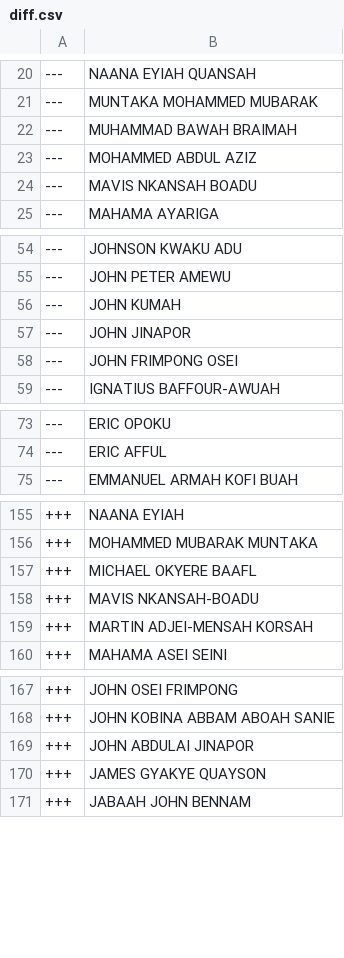
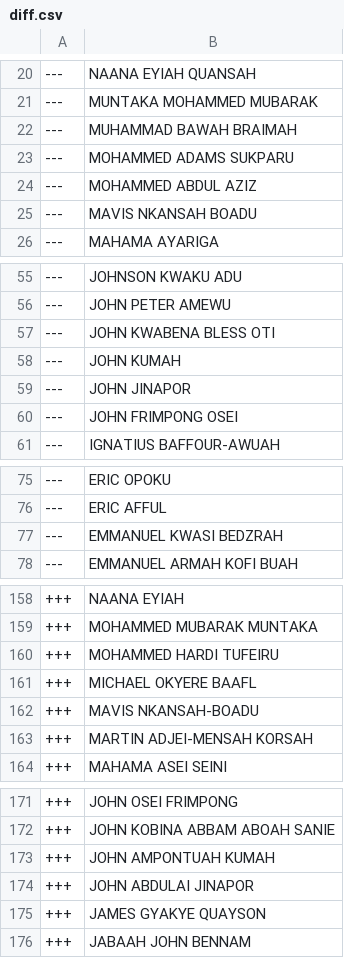
Before and after one commit to every-politician-scrapers/ghana-parliament, a CSV file: data/diff.csv, drawn as a sheet; only a part is shown, gaps mark what is left out; the diff covers the shown part only.

```diff
--- a/data/diff.csv
+++ b/data/diff.csv
@@ -22,2 +22,3 @@
 ---,MUHAMMAD BAWAH BRAIMAH
+---,MOHAMMED ADAMS SUKPARU
 ---,MOHAMMED ABDUL AZIZ
@@ -55,2 +56,3 @@
 ---,JOHN PETER AMEWU
+---,JOHN KWABENA BLESS OTI
 ---,JOHN KUMAH
@@ -74,2 +76,3 @@
 ---,ERIC AFFUL
+---,EMMANUEL KWASI BEDZRAH
 ---,EMMANUEL ARMAH KOFI BUAH
@@ -156,2 +159,3 @@
 +++,MOHAMMED MUBARAK MUNTAKA
++++,MOHAMMED HARDI TUFEIRU
 +++,MICHAEL OKYERE BAAFL
@@ -168,2 +172,3 @@
 +++,JOHN KOBINA ABBAM ABOAH SANIE
++++,JOHN AMPONTUAH KUMAH
 +++,JOHN ABDULAI JINAPOR
```
Also changed, not shown: 1 added row elsewhere in this file, data/official.csv.
